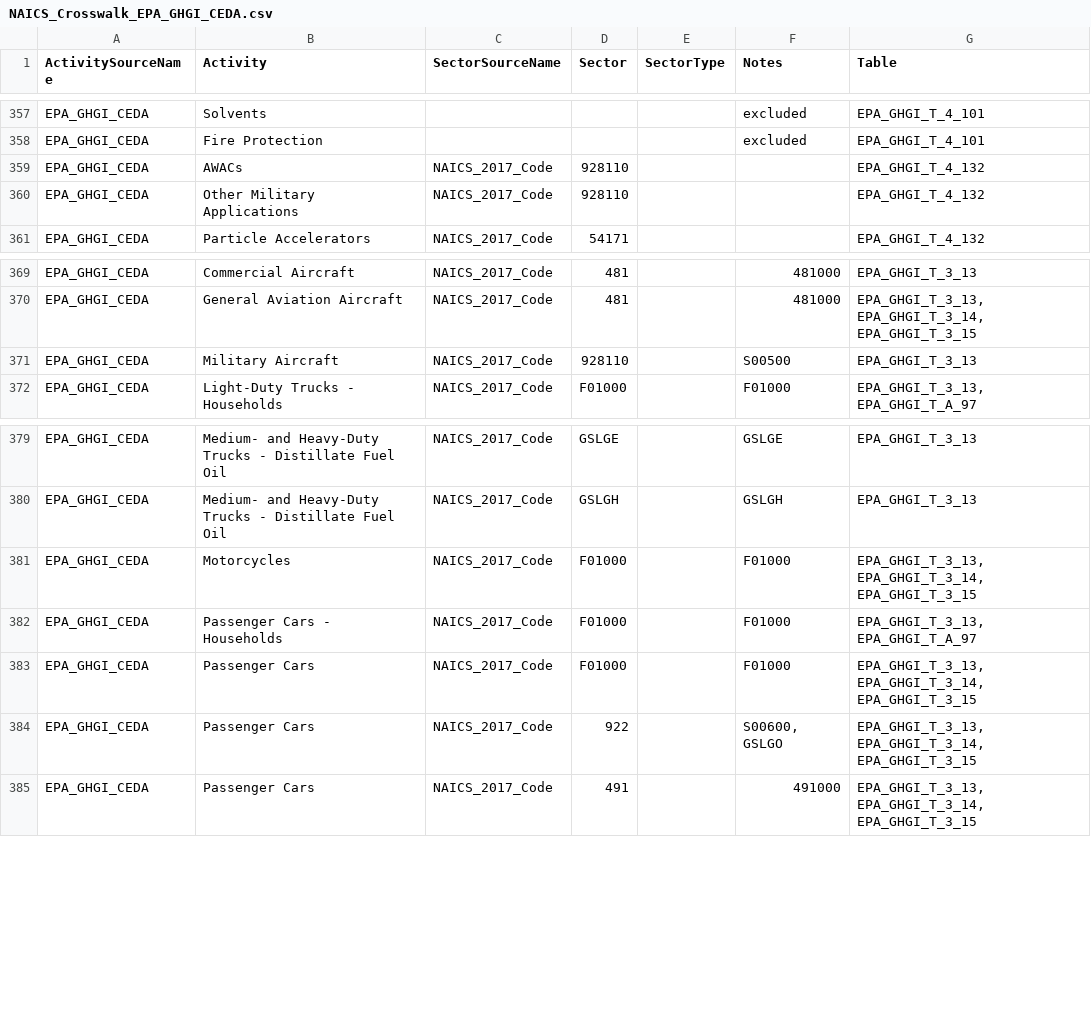
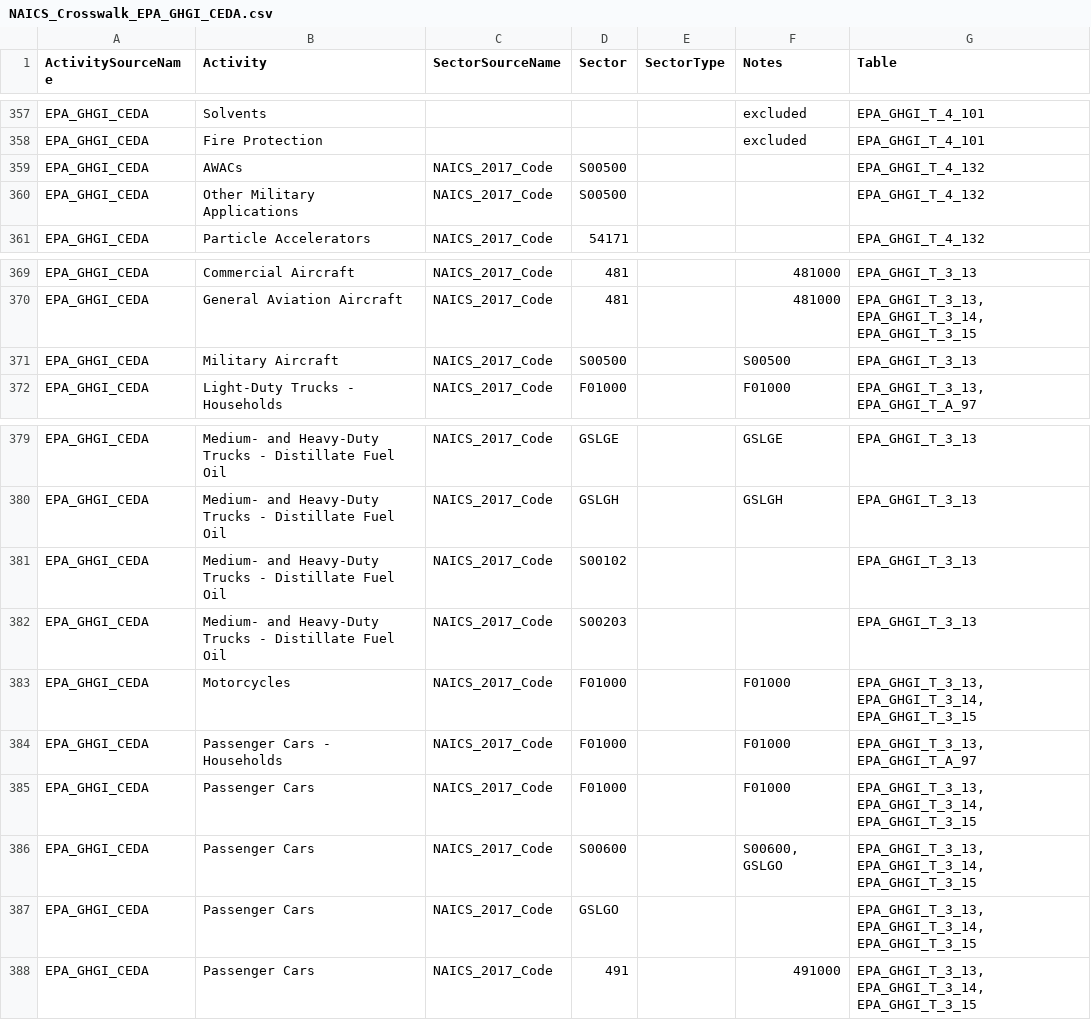
Before and after one commit to cornerstone-data/bedrock, a CSV file: bedrock/utils/mapping/activitytosectormapping/NAICS_Crosswalk_EPA_GHGI_CEDA.csv, drawn as a sheet; only a part is shown, gaps mark what is left out.

Commit message:
resolve mappings for co2 transport (3_13)

```diff
--- a/bedrock/utils/mapping/activitytosectormapping/NAICS_Crosswalk_EPA_GHGI_CEDA.csv
+++ b/bedrock/utils/mapping/activitytosectormapping/NAICS_Crosswalk_EPA_GHGI_CEDA.csv
@@ -358,4 +358,4 @@ EPA_GHGI_CEDA,Solvents,,,,excluded,EPA_GHGI_T_4_101
 EPA_GHGI_CEDA,Fire Protection,,,,excluded,EPA_GHGI_T_4_101
-EPA_GHGI_CEDA,AWACs,NAICS_2017_Code,928110,,,EPA_GHGI_T_4_132
-EPA_GHGI_CEDA,Other Military Applications,NAICS_2017_Code,928110,,,EPA_GHGI_T_4_132
+EPA_GHGI_CEDA,AWACs,NAICS_2017_Code,S00500,,,EPA_GHGI_T_4_132
+EPA_GHGI_CEDA,Other Military Applications,NAICS_2017_Code,S00500,,,EPA_GHGI_T_4_132
 EPA_GHGI_CEDA,Particle Accelerators,NAICS_2017_Code,54171,,,EPA_GHGI_T_4_132
@@ -370,3 +370,3 @@ EPA_GHGI_CEDA,Commercial Aircraft,NAICS_2017_Code,481,,481000,EPA_GHGI_T_3_13
 EPA_GHGI_CEDA,General Aviation Aircraft,NAICS_2017_Code,481,,481000,"EPA_GHGI_T_3_13, EPA_GHGI_T_3_14, EPA_GHGI_T_3_15"
-EPA_GHGI_CEDA,Military Aircraft,NAICS_2017_Code,928110,,S00500,EPA_GHGI_T_3_13
+EPA_GHGI_CEDA,Military Aircraft,NAICS_2017_Code,S00500,,S00500,EPA_GHGI_T_3_13
 EPA_GHGI_CEDA,Light-Duty Trucks - Households,NAICS_2017_Code,F01000,,F01000,"EPA_GHGI_T_3_13, EPA_GHGI_T_A_97"
@@ -380,2 +380,4 @@ EPA_GHGI_CEDA,Medium- and Heavy-Duty Trucks - Distillate Fuel Oil,NAICS_2017_Cod
 EPA_GHGI_CEDA,Medium- and Heavy-Duty Trucks - Distillate Fuel Oil,NAICS_2017_Code,GSLGH,,GSLGH,EPA_GHGI_T_3_13
+EPA_GHGI_CEDA,Medium- and Heavy-Duty Trucks - Distillate Fuel Oil,NAICS_2017_Code,S00102,,,EPA_GHGI_T_3_13
+EPA_GHGI_CEDA,Medium- and Heavy-Duty Trucks - Distillate Fuel Oil,NAICS_2017_Code,S00203,,,EPA_GHGI_T_3_13
 EPA_GHGI_CEDA,Motorcycles,NAICS_2017_Code,F01000,,F01000,"EPA_GHGI_T_3_13, EPA_GHGI_T_3_14, EPA_GHGI_T_3_15"
@@ -383,3 +385,4 @@ EPA_GHGI_CEDA,Passenger Cars - Households,NAICS_2017_Code,F01000,,F01000,"EPA_GH
 EPA_GHGI_CEDA,Passenger Cars,NAICS_2017_Code,F01000,,F01000,"EPA_GHGI_T_3_13, EPA_GHGI_T_3_14, EPA_GHGI_T_3_15"
-EPA_GHGI_CEDA,Passenger Cars,NAICS_2017_Code,922,,"S00600, GSLGO","EPA_GHGI_T_3_13, EPA_GHGI_T_3_14, EPA_GHGI_T_3_15"
+EPA_GHGI_CEDA,Passenger Cars,NAICS_2017_Code,S00600,,"S00600, GSLGO","EPA_GHGI_T_3_13, EPA_GHGI_T_3_14, EPA_GHGI_T_3_15"
+EPA_GHGI_CEDA,Passenger Cars,NAICS_2017_Code,GSLGO,,,"EPA_GHGI_T_3_13, EPA_GHGI_T_3_14, EPA_GHGI_T_3_15"
 EPA_GHGI_CEDA,Passenger Cars,NAICS_2017_Code,491,,491000,"EPA_GHGI_T_3_13, EPA_GHGI_T_3_14, EPA_GHGI_T_3_15"
```
